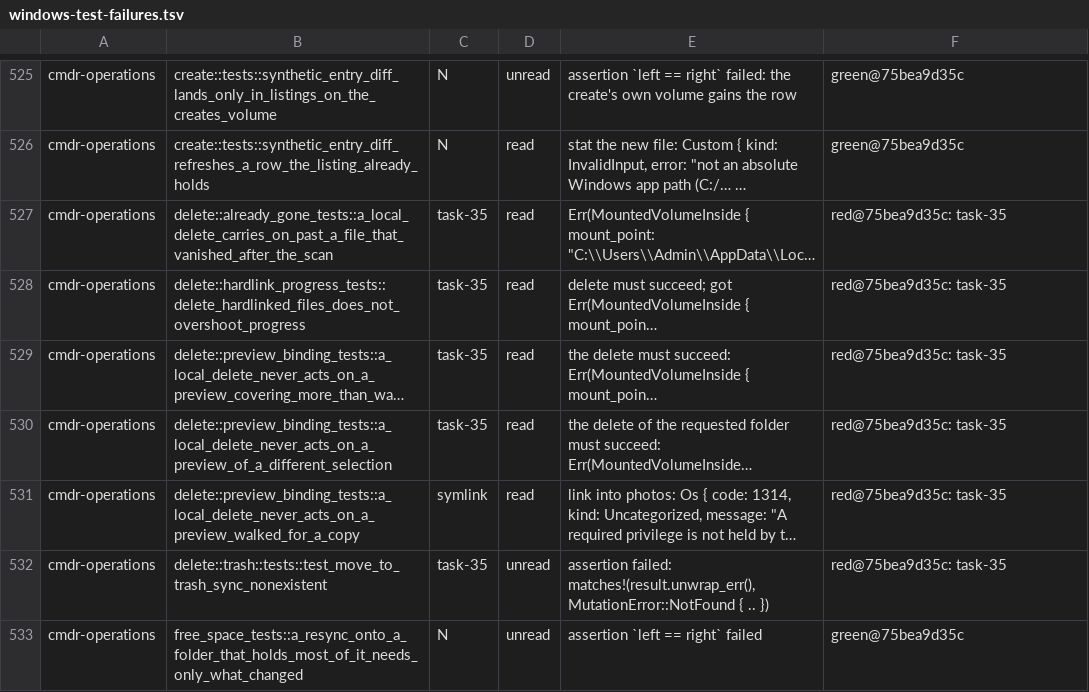
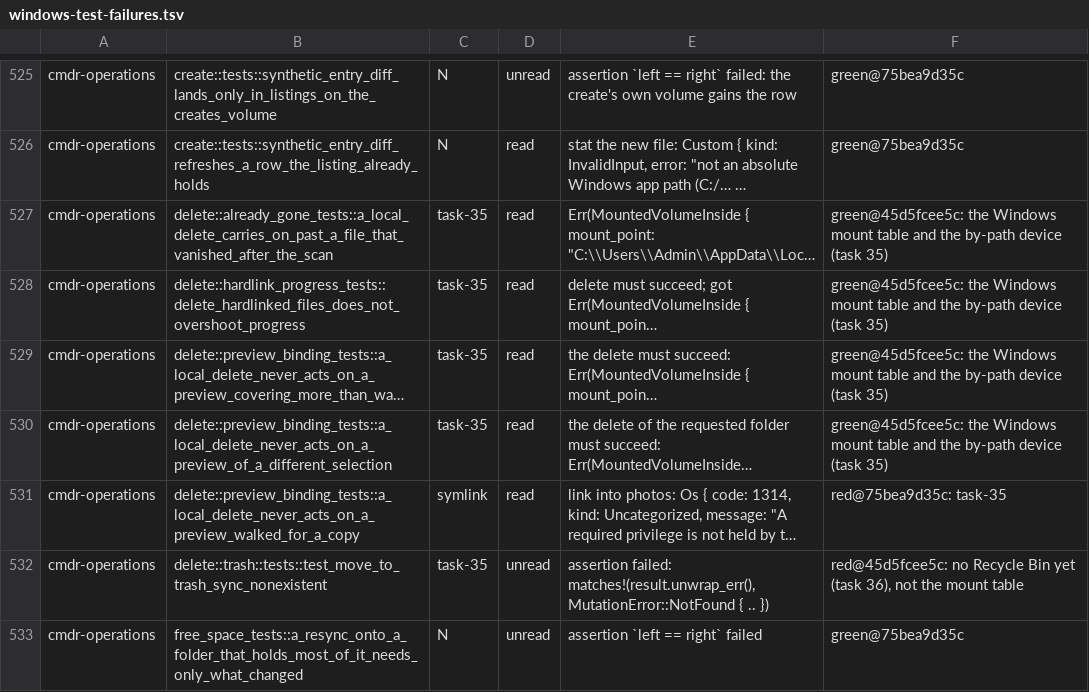
Before and after one commit to getcmdr/cmdr, a TSV file: docs/notes/windows-port/windows-test-failures.tsv, drawn as a sheet; only a part is shown, gaps mark what is left out; long unchanged cells end in …; the diff covers the shown part only; the diff names each change by its address in the sheet, - before the commit and + after, or states it on an @@ line.

Commit message:
docs(windows): the builder's before-and-after for the mount table: 149 red on main, 112 on the branch, 37 green and none newly red (task 35)

```diff
--- a/docs/notes/windows-port/windows-test-failures.tsv
+++ b/docs/notes/windows-port/windows-test-failures.tsv
-F527:F530: red@75bea9d35c: task-35
+F527:F530: green@45d5fcee5c: the Windows mount table and the by-path device (task 35)
-F532: red@75bea9d35c: task-35
+F532: red@45d5fcee5c: no Recycle Bin yet (task 36), not the mount table
```
Also changed, not shown: 39 edited cells elsewhere in this file, 2 other files.
